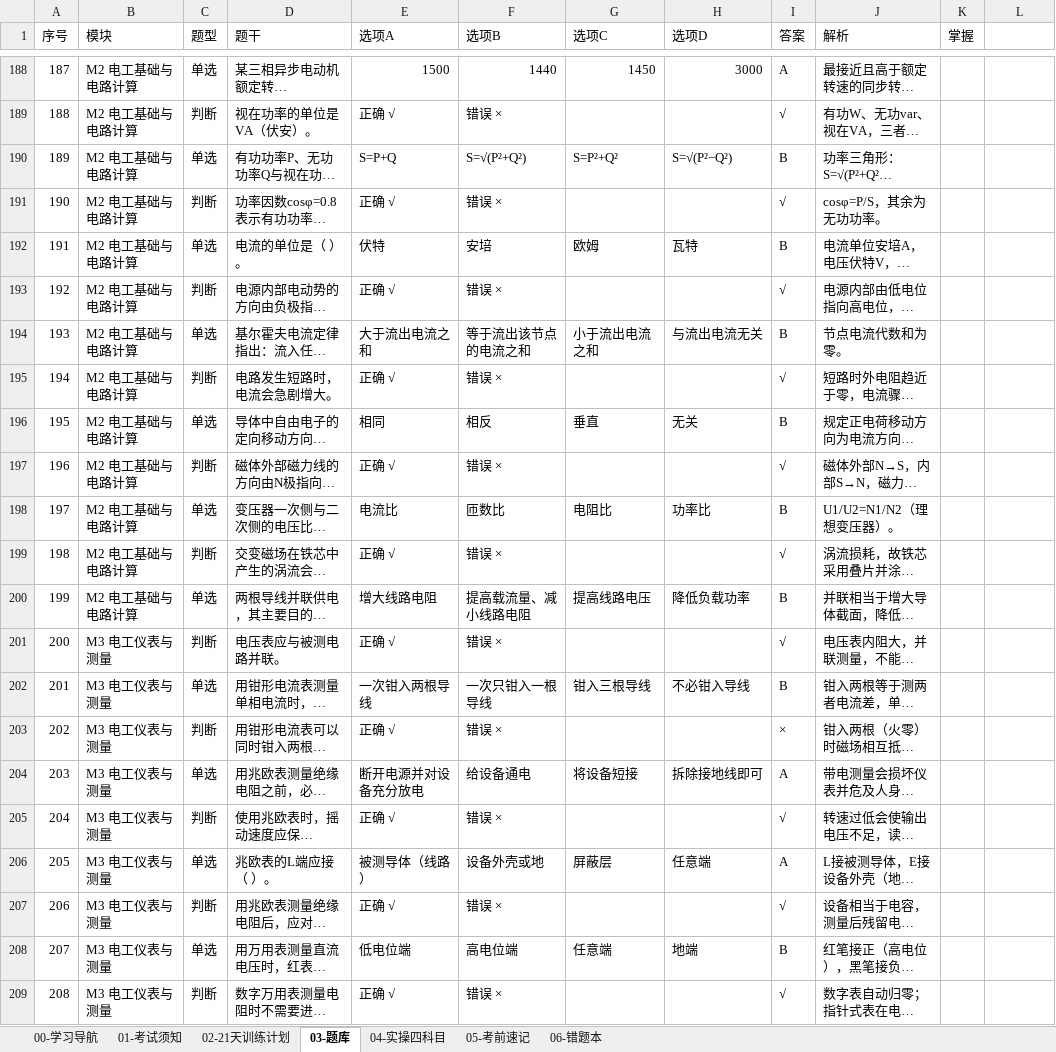
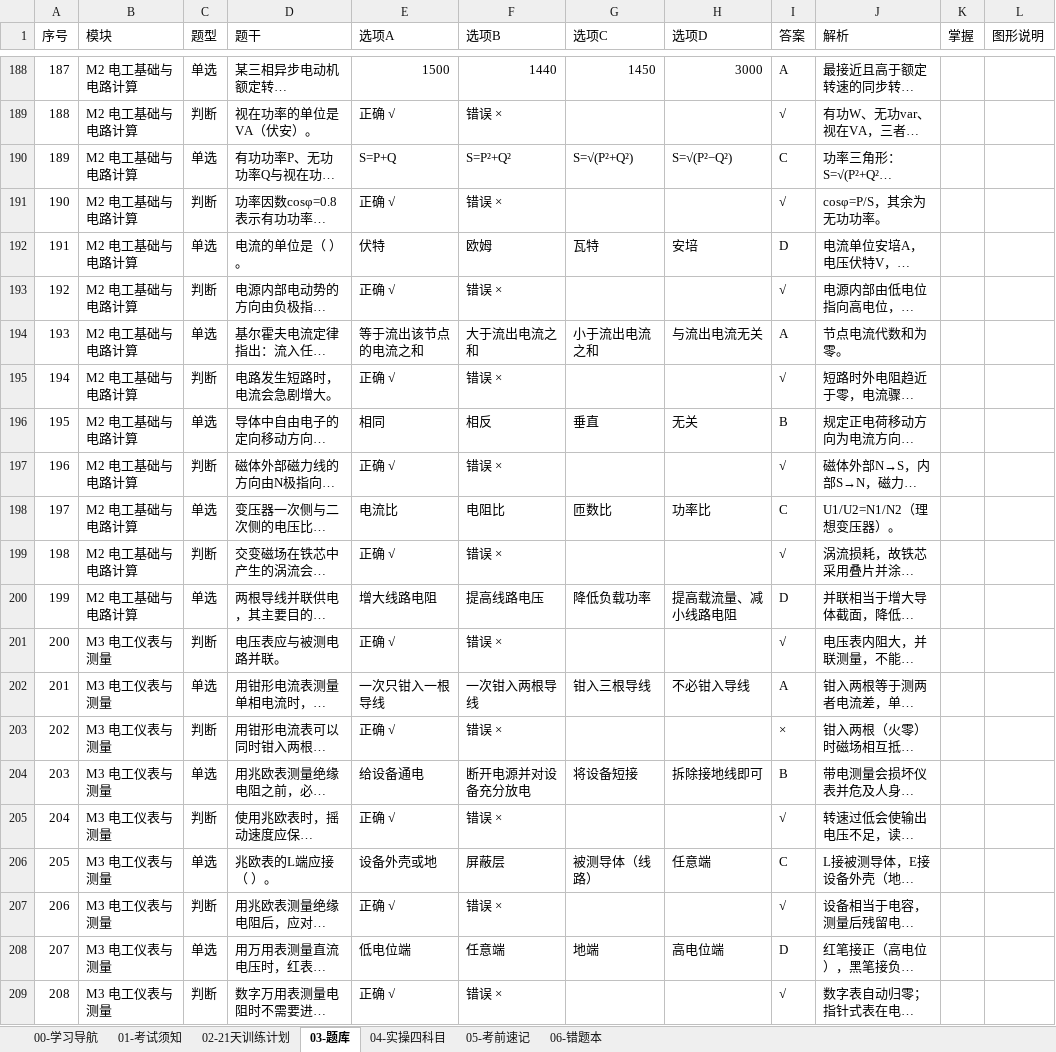
Before and after one commit to SpringRiverC/diandeng, an Excel workbook: 低压电工证_核心题库与21天训练计划.xlsx, sheet 03-题库, drawn as a sheet; only a part is shown, gaps mark what is left out; long unchanged cells end in …; values as stored, in another font and other column widths than the file's, no cell formats; the diff covers the shown part only; the diff names each change by its address in the sheet, - before the commit and + after, or states it on an @@ line.

```diff
--- a/低压电工证_核心题库与21天训练计划.xlsx (sheet 03-题库)
+++ b/低压电工证_核心题库与21天训练计划.xlsx (sheet 03-题库)
-L1: (empty)
+L1: 图形说明
-F190 (选项B): S=√(P²+Q²)
+F190 (选项B): S=P²+Q²
-G190 (选项C): S=P²+Q²
+G190 (选项C): S=√(P²+Q²)
-I190 (答案): B
+I190 (答案): C
-F192 (选项B): 安培
+F192 (选项B): 欧姆
-G192 (选项C): 欧姆
+G192 (选项C): 瓦特
-H192 (选项D): 瓦特
+H192 (选项D): 安培
-I192 (答案): B
+I192 (答案): D
-E194 (选项A): 大于流出电流之和
+E194 (选项A): 等于流出该节点的电流之和
-F194 (选项B): 等于流出该节点的电流之和
+F194 (选项B): 大于流出电流之和
-I194 (答案): B
+I194 (答案): A
-F198 (选项B): 匝数比
+F198 (选项B): 电阻比
-G198 (选项C): 电阻比
+G198 (选项C): 匝数比
-I198 (答案): B
+I198 (答案): C
-F200 (选项B): 提高载流量、减小线路电阻
+F200 (选项B): 提高线路电压
-G200 (选项C): 提高线路电压
+G200 (选项C): 降低负载功率
-H200 (选项D): 降低负载功率
+H200 (选项D): 提高载流量、减小线路电阻
-I200 (答案): B
+I200 (答案): D
-E202 (选项A): 一次钳入两根导线
+E202 (选项A): 一次只钳入一根导线
-F202 (选项B): 一次只钳入一根导线
+F202 (选项B): 一次钳入两根导线
-I202 (答案): B
+I202 (答案): A
-E204 (选项A): 断开电源并对设备充分放电
+E204 (选项A): 给设备通电
-F204 (选项B): 给设备通电
+F204 (选项B): 断开电源并对设备充分放电
-I204 (答案): A
+I204 (答案): B
-E206 (选项A): 被测导体（线路）
+E206 (选项A): 设备外壳或地
-F206 (选项B): 设备外壳或地
+F206 (选项B): 屏蔽层
-G206 (选项C): 屏蔽层
+G206 (选项C): 被测导体（线路）
-I206 (答案): A
+I206 (答案): C
-F208 (选项B): 高电位端
+F208 (选项B): 任意端
-G208 (选项C): 任意端
+G208 (选项C): 地端
-H208 (选项D): 地端
+H208 (选项D): 高电位端
-I208 (答案): B
+I208 (答案): D
```
Also changed, not shown: 142 added rows, 1 removed row, 319 edited cells and row numbers in column A elsewhere in this sheet, sheet 00-学习导航, cell formats, 4 other files.
